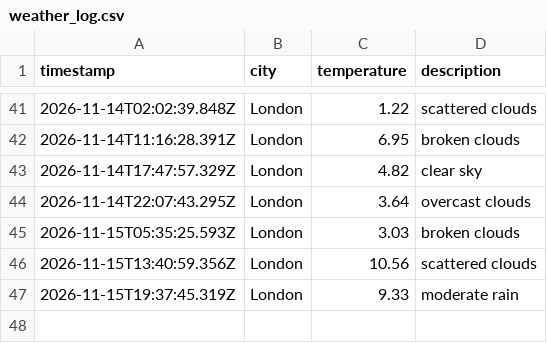
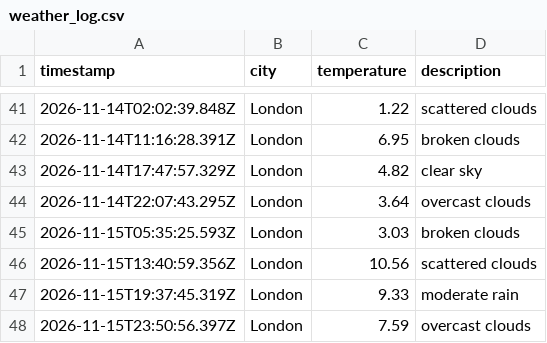
Before and after one commit to Nathanmhein/Weather-DataOps, a CSV file: data/weather_log.csv, drawn as a sheet; only a part is shown, gaps mark what is left out; the diff names each change by its address in the sheet, - before the commit and + after, or states it on an @@ line.

```diff
--- a/data/weather_log.csv
+++ b/data/weather_log.csv
+row 48: 2026-11-15T23:50:56.397Z | London | 7.59 | overcast clouds
```
Also changed, not shown: 1 other file.
